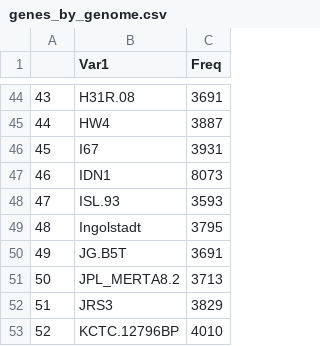
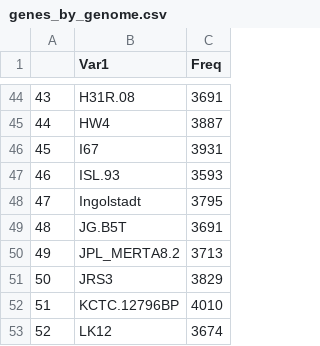
Before and after one commit to mouneem/Metagenomic-Gene-Counts, a CSV file: output/genes_by_genome.csv, drawn as a sheet; only a part is shown, gaps mark what is left out; the shorter side is filled out with more unchanged rows; removed rows and columns are numbered as before the commit, all else as after; the diff names each change by its address in the sheet, - before the commit and + after, or states it on an @@ line.

```diff
--- a/output/genes_by_genome.csv
+++ b/output/genes_by_genome.csv
-row 47: 46 | IDN1 | 8073
@@ column A renumbered from row 47 down @@
```
Also changed, not shown: output/core_genes.csv, 7 other files.
